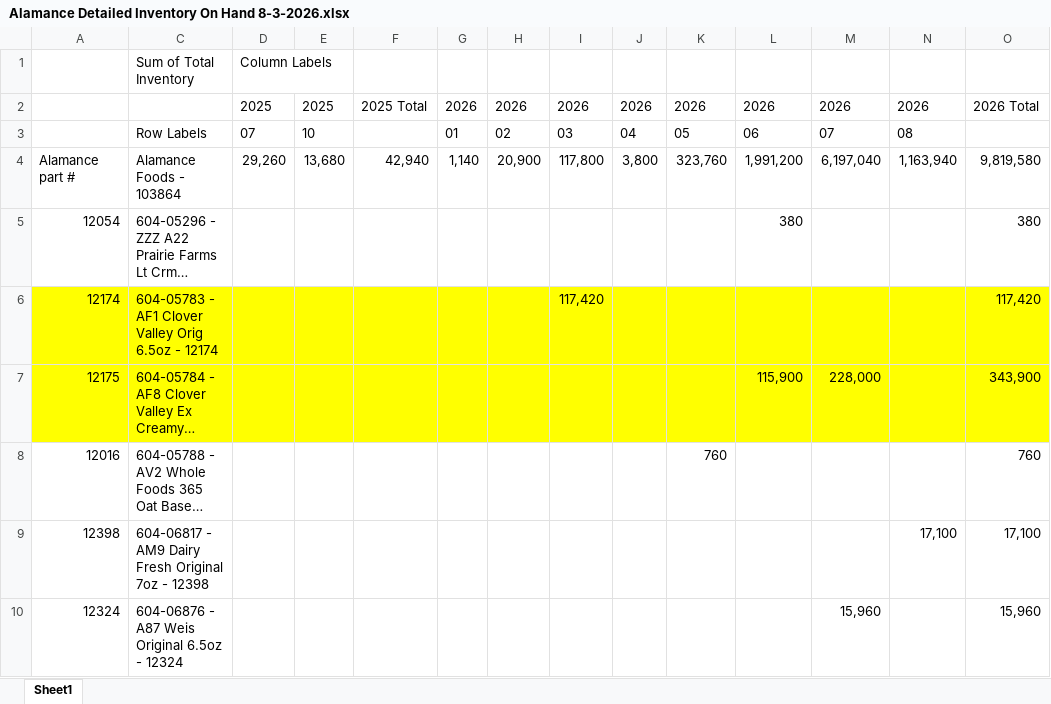
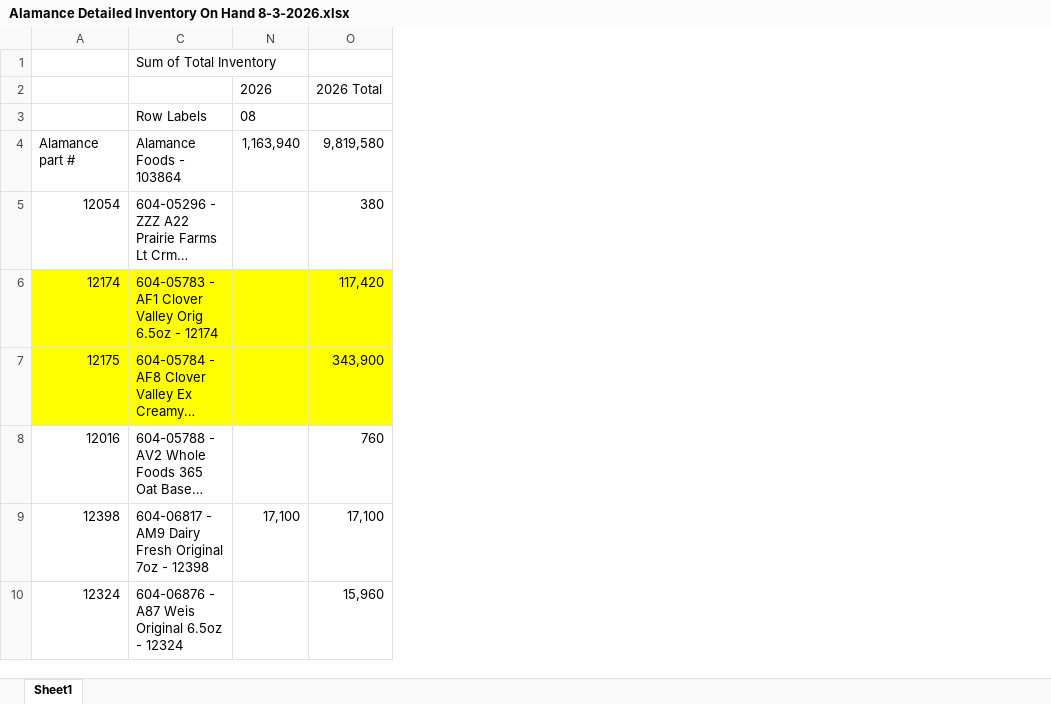
Before and after one commit to kondabalapradeep/Bala_Can_SupplyChain, an Excel workbook: data/Alamance Detailed Inventory On Hand 8-3-2026.xlsx, sheet Sheet1, drawn as a sheet; only a part is shown; long unchanged cells end in …; values as stored, in another font and other column widths than the file's, no borders; the diff names each change by its address in the sheet, - before the commit and + after, or states it on an @@ line.

```diff
--- a/data/Alamance Detailed Inventory On Hand 8-3-2026.xlsx (sheet Sheet1)
+++ b/data/Alamance Detailed Inventory On Hand 8-3-2026.xlsx (sheet Sheet1)
@@ column D hidden, rows 1-4: Column Labels | 2025 | 07 | 29,260 @@
@@ column E hidden, rows 2-4: 2025 | 10 | 13,680 @@
@@ column F hidden, rows 2-4: 2025 Total |  | 42,940 @@
@@ column G hidden, rows 2-4: 2026 | 01 | 1,140 @@
@@ column H hidden, rows 2-4: 2026 | 02 | 20,900 @@
@@ column I hidden, rows 2-6: 2026 | 03 | 117,800 |  | 117,420 @@
@@ column J hidden, rows 2-4: 2026 | 04 | 3,800 @@
@@ column K hidden, rows 2-8: 2026 | 05 | 323,760 |  |  |  | 760 @@
@@ column L hidden, rows 2-7: 2026 | 06 | 1,991,200 | 380 |  | 115,900 @@
@@ column M hidden, rows 2-10: 2026 | 07 | 6,197,040 |  |  | 228,000 |  |  | 15,960 @@
```
Also changed, not shown: 14 other files.
